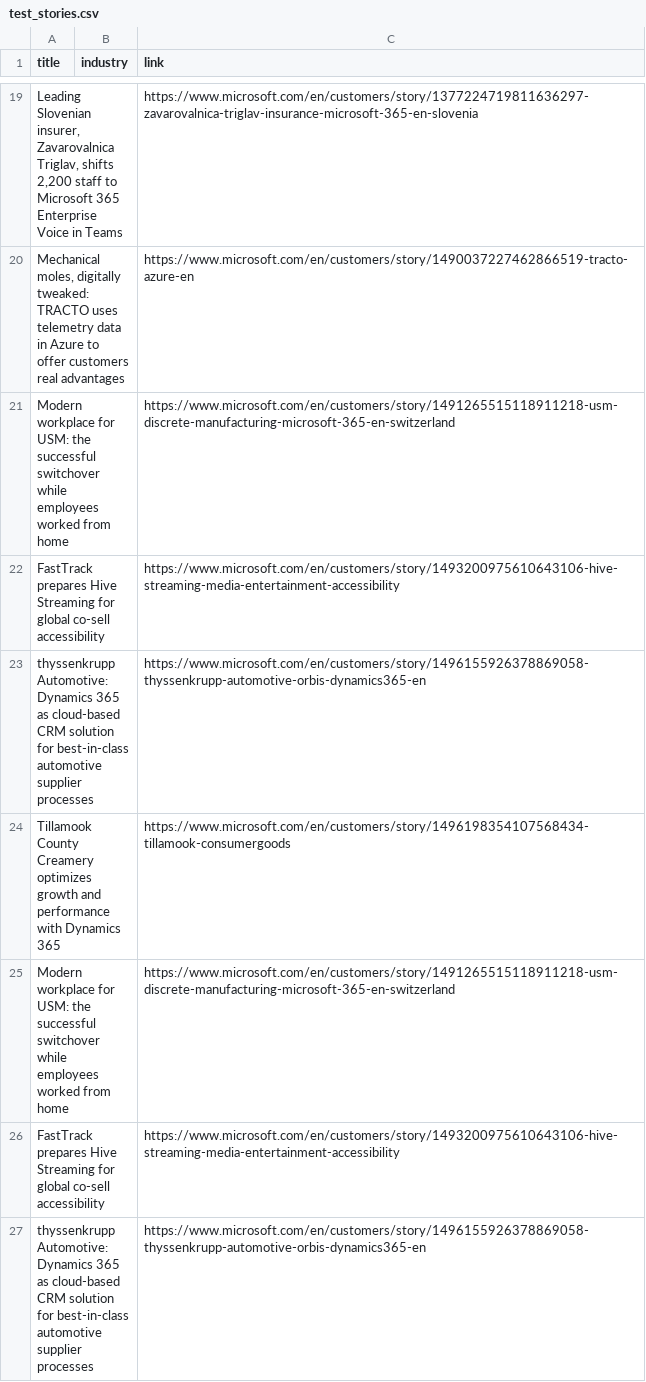
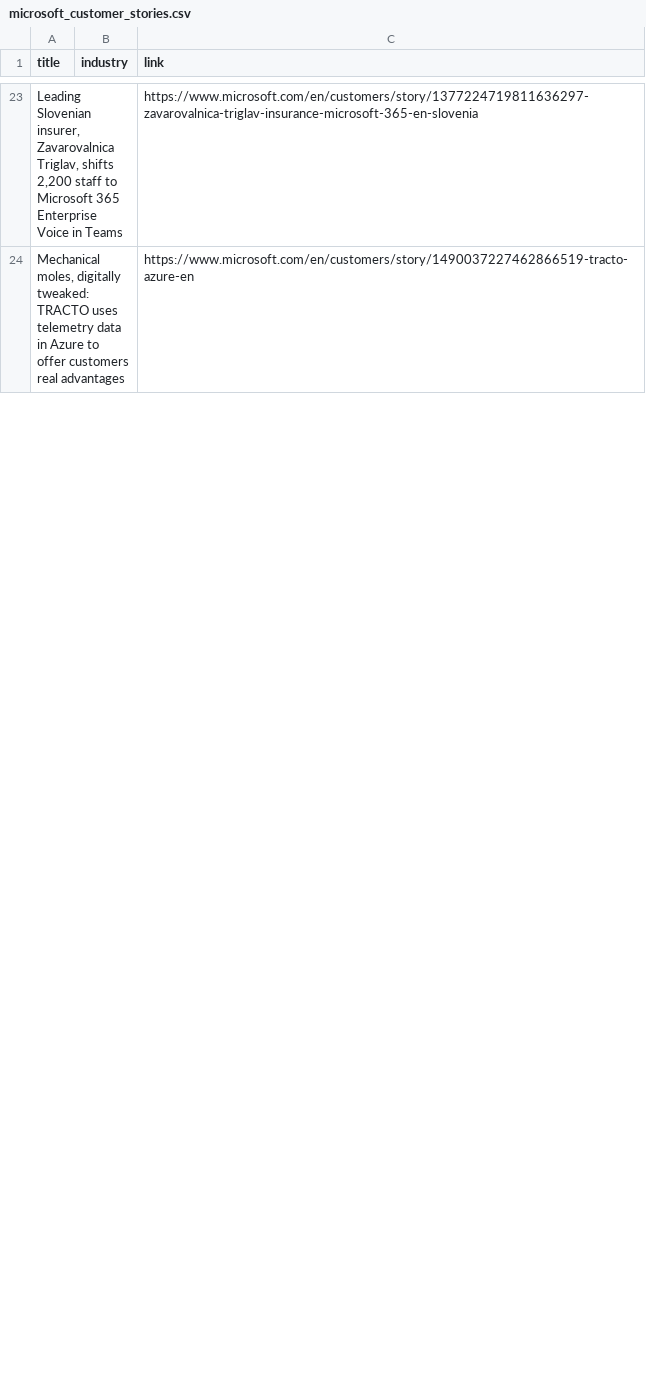
Before and after one commit to BenNovakC5/scrapestories, a CSV file: microsoft_customer_stories.csv (was test_stories.csv), drawn as a sheet; only a part is shown, gaps mark what is left out; removed rows and columns are numbered as before the commit, all else as after; the diff covers the shown part only; the diff names each change by its address in the sheet, - before the commit and + after, or states it on an @@ line.

```diff
--- a/test_stories.csv
+++ b/microsoft_customer_stories.csv
-row 21: Modern workplace for USM: the successful switchover while employees worked from home |  | https://www.microsoft.com/en/customers/story/1491265515118911218-usm-discrete-manufacturing-microsoft-365-en-switzerland
-row 22: FastTrack prepares Hive Streaming for global co-sell accessibility |  | https://www.microsoft.com/en/customers/story/1493200975610643106-hive-streaming-media-entertainment-accessibility
-row 23: thyssenkrupp Automotive: Dynamics 365 as cloud-based CRM solution for best-in-class automotive supplier processes |  | https://www.microsoft.com/en/customers/story/1496155926378869058-thyssenkrupp-automotive-orbis-dynamics365-en
-row 24: Tillamook County Creamery optimizes growth and performance with Dynamics 365 |  | https://www.microsoft.com/en/customers/story/1496198354107568434-tillamook-consumergoods
-row 25: Modern workplace for USM: the successful switchover while employees worked from home |  | https://www.microsoft.com/en/customers/story/1491265515118911218-usm-discrete-manufacturing-microsoft-365-en-switzerland
-row 26: FastTrack prepares Hive Streaming for global co-sell accessibility |  | https://www.microsoft.com/en/customers/story/1493200975610643106-hive-streaming-media-entertainment-accessibility
-row 27: thyssenkrupp Automotive: Dynamics 365 as cloud-based CRM solution for best-in-class automotive supplier processes |  | https://www.microsoft.com/en/customers/story/1496155926378869058-thyssenkrupp-automotive-orbis-dynamics365-en
```
Also changed, not shown: 24 added rows and 16 removed rows elsewhere in this file.
